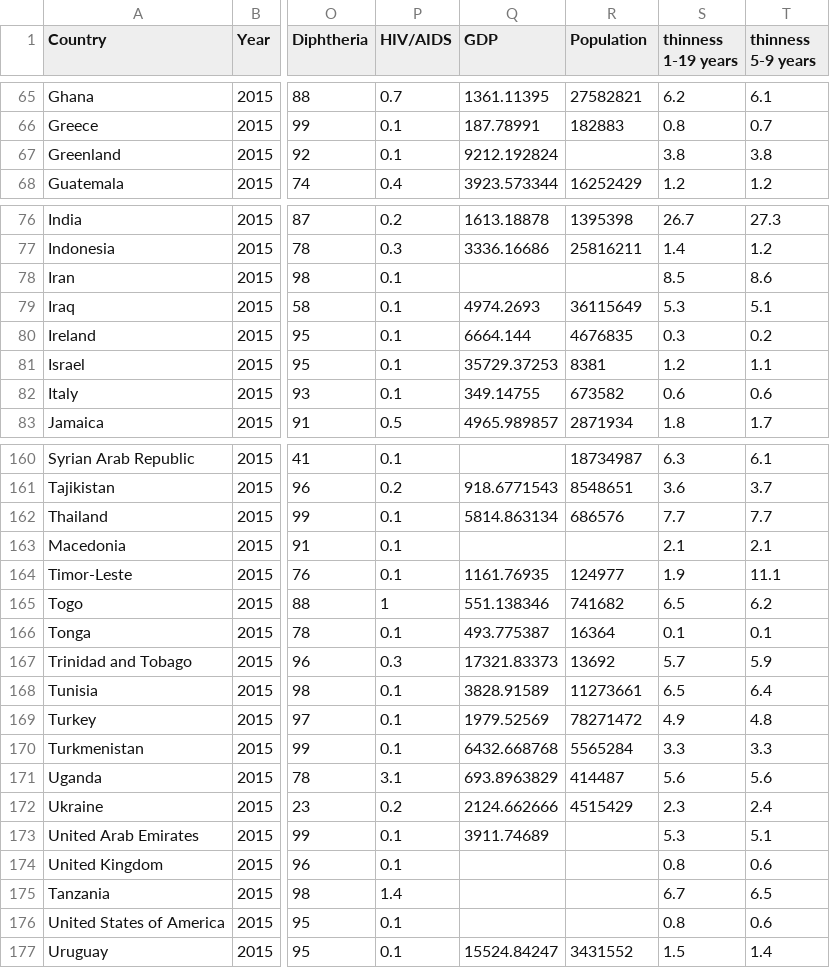
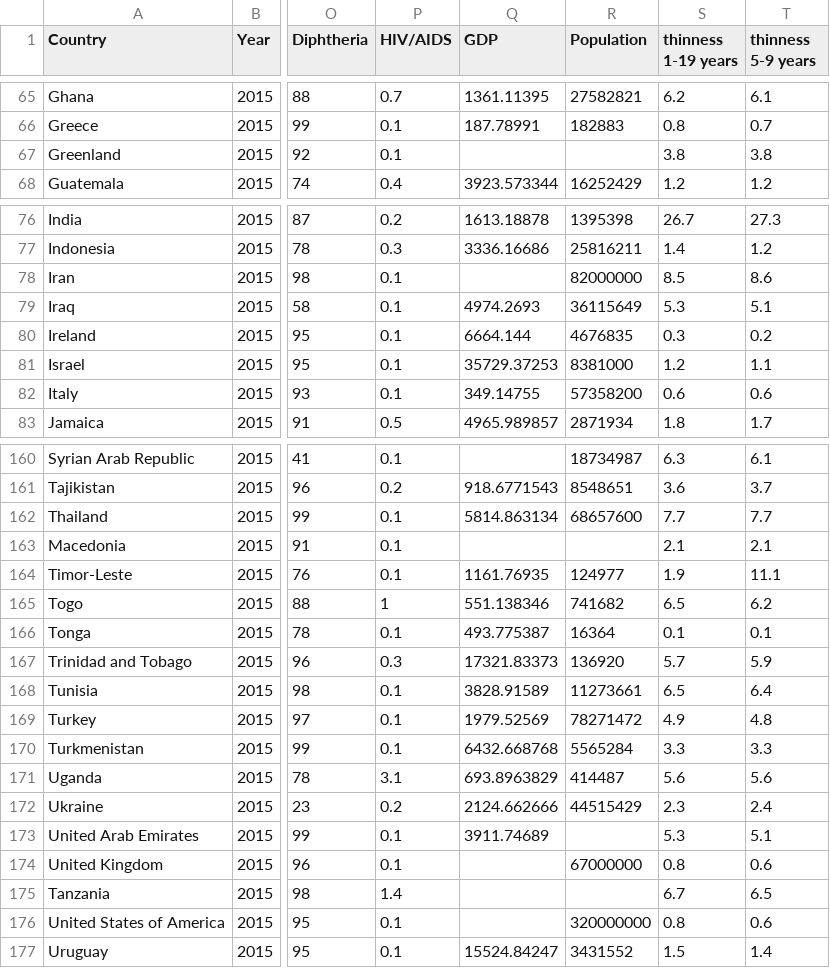
Before and after one commit to praneshdm/praneshdm.github.io, a CSV file: data/life-expectancy-2015.csv, drawn as a sheet; only a part is shown, gaps mark what is left out; the diff covers the shown part only; the diff names each change by its address in the sheet, - before the commit and + after, or states it on an @@ line.

```diff
--- a/data/life-expectancy-2015.csv
+++ b/data/life-expectancy-2015.csv
-Q67 (GDP): 9212.192824
+Q67 (GDP): (empty)
-R78 (Population): (empty)
+R78 (Population): 82000000
-R81 (Population): 8381
+R81 (Population): 8381000
-R82 (Population): 673582
+R82 (Population): 57358200
-R162 (Population): 686576
+R162 (Population): 68657600
-R167 (Population): 13692
+R167 (Population): 136920
-R172 (Population): 4515429
+R172 (Population): 44515429
-R174 (Population): (empty)
+R174 (Population): 67000000
-R176 (Population): (empty)
+R176 (Population): 320000000
```
Also changed, not shown: 20 edited cells elsewhere in this file.
